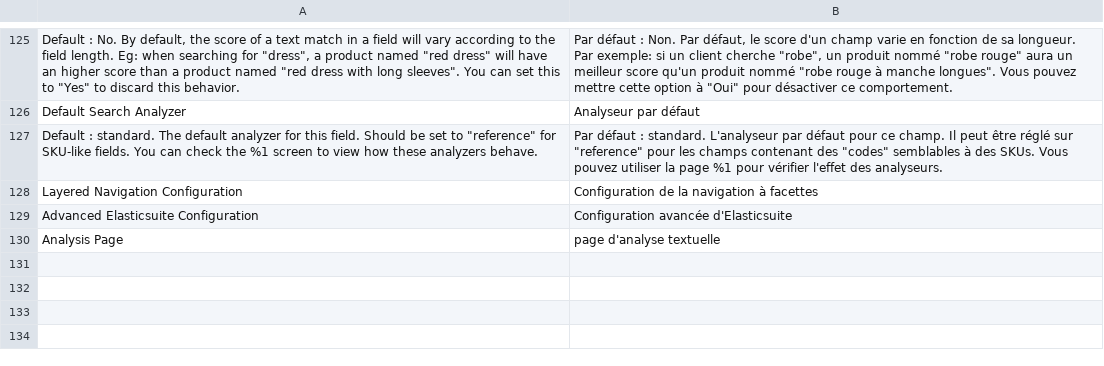
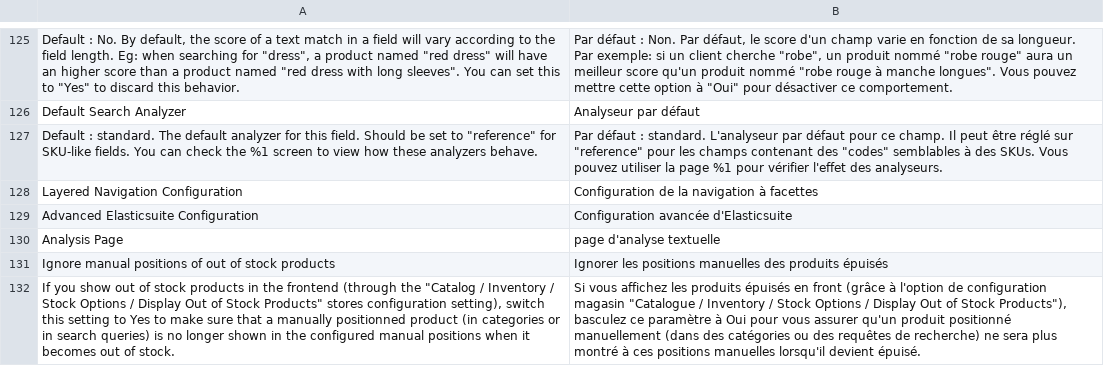
Before and after one commit to Smile-SA/elasticsuite, a CSV file: src/module-elasticsuite-catalog/i18n/fr_FR.csv, drawn as a sheet; only a part is shown, gaps mark what is left out; the diff names each change by its address in the sheet, - before the commit and + after, or states it on an @@ line.

Commit message:
Feature #3099 Ignore manual positions for out of stock products

```diff
--- a/src/module-elasticsuite-catalog/i18n/fr_FR.csv
+++ b/src/module-elasticsuite-catalog/i18n/fr_FR.csv
+row 131: Ignore manual positions of out of stock products | Ignorer les positions manuelles des produits épuisés
+row 132: If you show out of stock products in the frontend (through the "Catalog / Inventory / Stock Options / Display Out of Stock Products" stores configuration setting), switch this setting to Yes to make sure that a manually positionned product (in categories or in search queries) is no longer shown in the configured manual positions when it becomes out of stock. | Si vous affichez les produits épuisés en front (grâce à l'option de configuration magasin "Catalogue / Inventory / Stock Options / Display Out of Stock Products"), basculez ce paramètre à Oui pour vous assurer qu'un produit positionné manuellement (dans des catégories ou des requêtes de recherche) ne sera plus montré à ces positions manuelles lorsqu'il devient épuisé.
```
Also changed, not shown: src/module-elasticsuite-catalog/i18n/en_US.csv, 4 other files.
